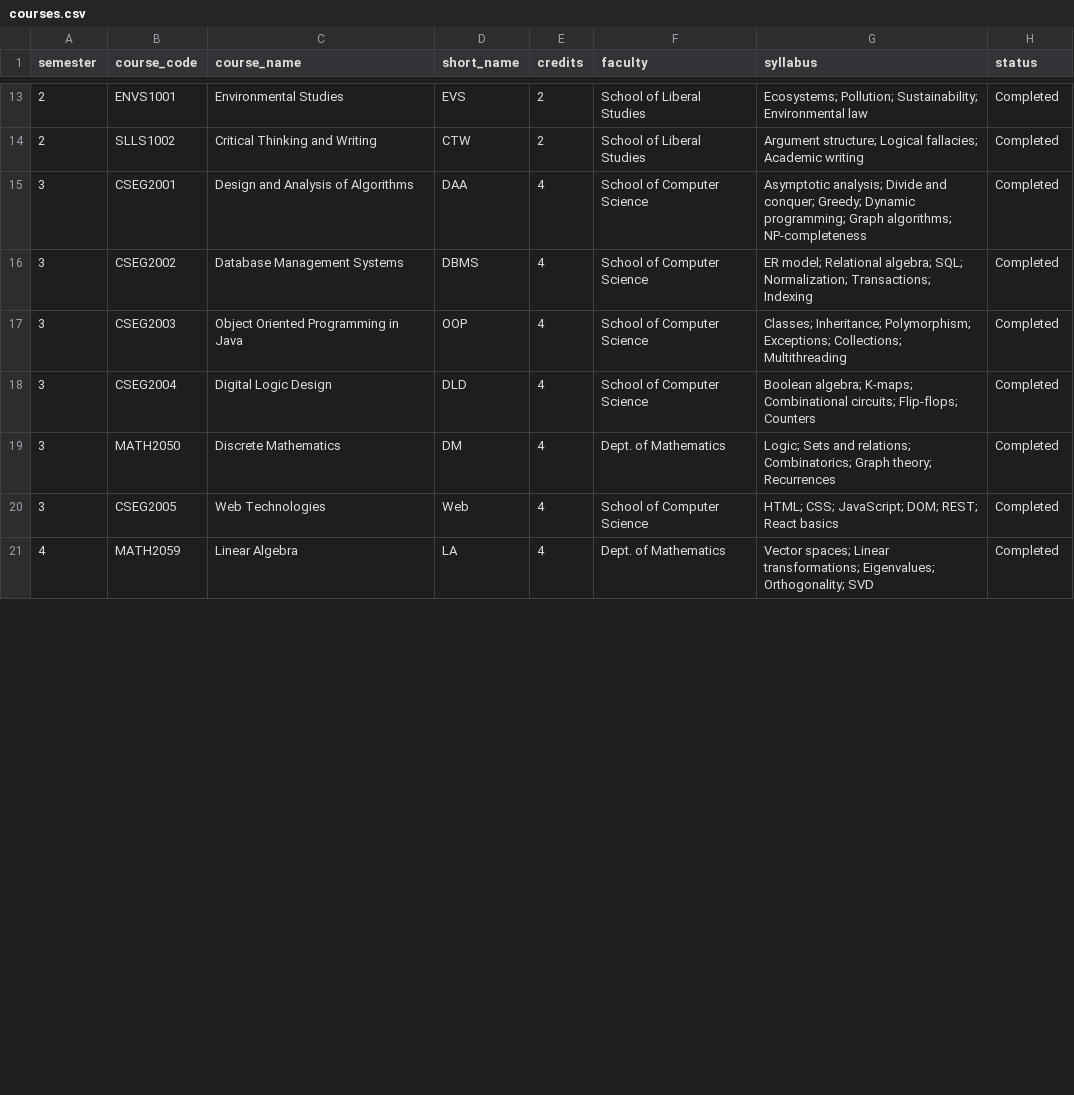
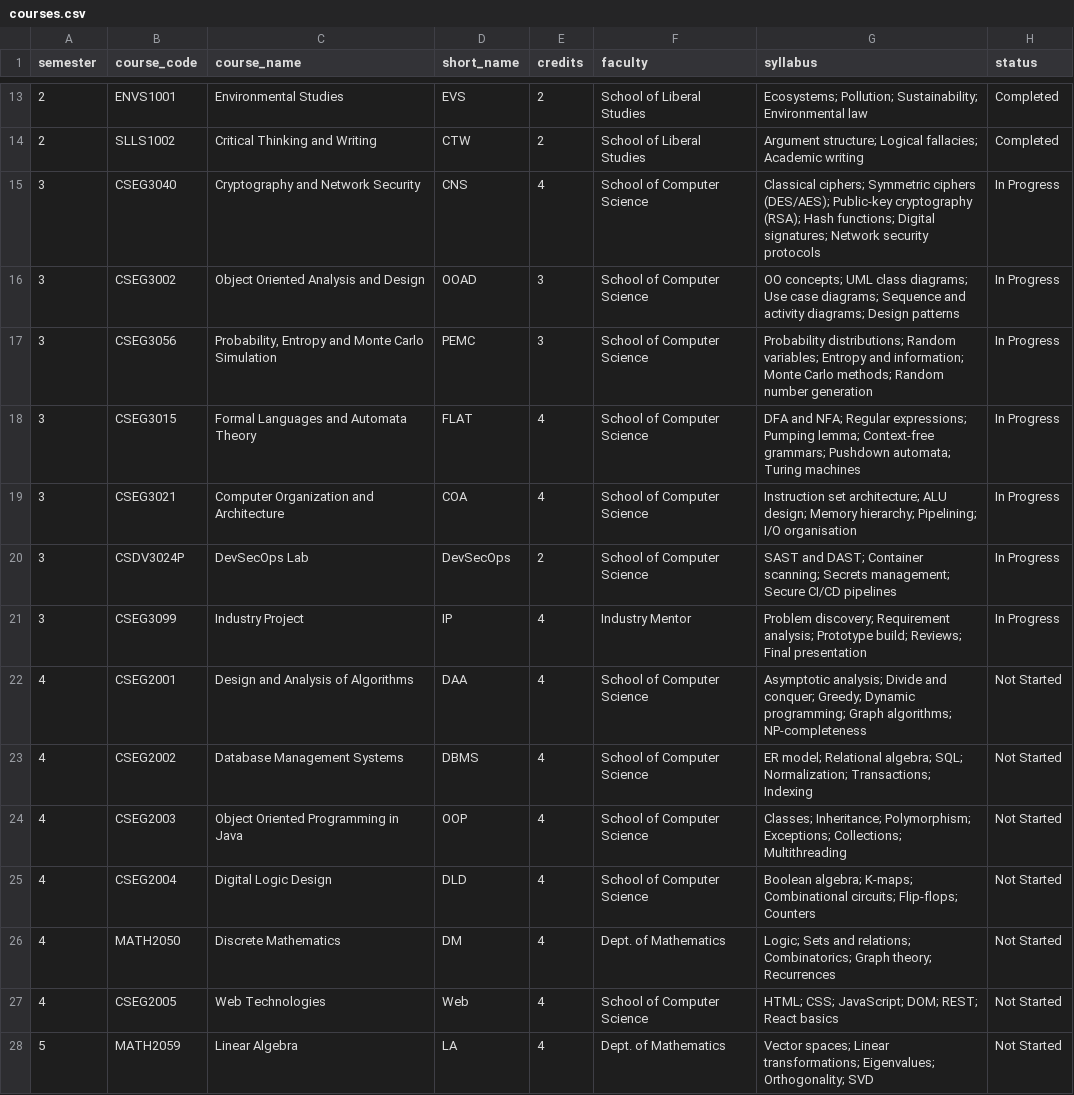
Before and after one commit to princi143/engineering-degree-os, a CSV file: data/courses.csv, drawn as a sheet; only a part is shown, gaps mark what is left out; the diff covers the shown part only.

```diff
--- a/data/courses.csv
+++ b/data/courses.csv
@@ -15,7 +15,14 @@ semester,course_code,course_name,short_name,credits,faculty,syllabus,status
-3,CSEG2001,Design and Analysis of Algorithms,DAA,4,School of Computer Science,"Asymptotic analysis; Divide and conquer; Greedy; Dynamic programming; Graph algorithms; NP-completeness",Completed
-3,CSEG2002,Database Management Systems,DBMS,4,School of Computer Science,"ER model; Relational algebra; SQL; Normalization; Transactions; Indexing",Completed
-3,CSEG2003,Object Oriented Programming in Java,OOP,4,School of Computer Science,"Classes; Inheritance; Polymorphism; Exceptions; Collections; Multithreading",Completed
-3,CSEG2004,Digital Logic Design,DLD,4,School of Computer Science,"Boolean algebra; K-maps; Combinational circuits; Flip-flops; Counters",Completed
-3,MATH2050,Discrete Mathematics,DM,4,Dept. of Mathematics,"Logic; Sets and relations; Combinatorics; Graph theory; Recurrences",Completed
-3,CSEG2005,Web Technologies,Web,4,School of Computer Science,"HTML; CSS; JavaScript; DOM; REST; React basics",Completed
-4,MATH2059,Linear Algebra,LA,4,Dept. of Mathematics,"Vector spaces; Linear transformations; Eigenvalues; Orthogonality; SVD",Completed
+3,CSEG3040,Cryptography and Network Security,CNS,4,School of Computer Science,Classical ciphers; Symmetric ciphers (DES/AES); Public-key cryptography (RSA); Hash functions; Digital signatures; Network security protocols,In Progress
+3,CSEG3002,Object Oriented Analysis and Design,OOAD,3,School of Computer Science,OO concepts; UML class diagrams; Use case diagrams; Sequence and activity diagrams; Design patterns,In Progress
+3,CSEG3056,"Probability, Entropy and Monte Carlo Simulation",PEMC,3,School of Computer Science,Probability distributions; Random variables; Entropy and information; Monte Carlo methods; Random number generation,In Progress
+3,CSEG3015,Formal Languages and Automata Theory,FLAT,4,School of Computer Science,DFA and NFA; Regular expressions; Pumping lemma; Context-free grammars; Pushdown automata; Turing machines,In Progress
+3,CSEG3021,Computer Organization and Architecture,COA,4,School of Computer Science,Instruction set architecture; ALU design; Memory hierarchy; Pipelining; I/O organisation,In Progress
+3,CSDV3024P,DevSecOps Lab,DevSecOps,2,School of Computer Science,SAST and DAST; Container scanning; Secrets management; Secure CI/CD pipelines,In Progress
+3,CSEG3099,Industry Project,IP,4,Industry Mentor,Problem discovery; Requirement analysis; Prototype build; Reviews; Final presentation,In Progress
+4,CSEG2001,Design and Analysis of Algorithms,DAA,4,School of Computer Science,Asymptotic analysis; Divide and conquer; Greedy; Dynamic programming; Graph algorithms; NP-completeness,Not Started
+4,CSEG2002,Database Management Systems,DBMS,4,School of Computer Science,ER model; Relational algebra; SQL; Normalization; Transactions; Indexing,Not Started
+4,CSEG2003,Object Oriented Programming in Java,OOP,4,School of Computer Science,Classes; Inheritance; Polymorphism; Exceptions; Collections; Multithreading,Not Started
+4,CSEG2004,Digital Logic Design,DLD,4,School of Computer Science,Boolean algebra; K-maps; Combinational circuits; Flip-flops; Counters,Not Started
+4,MATH2050,Discrete Mathematics,DM,4,Dept. of Mathematics,Logic; Sets and relations; Combinatorics; Graph theory; Recurrences,Not Started
+4,CSEG2005,Web Technologies,Web,4,School of Computer Science,HTML; CSS; JavaScript; DOM; REST; React basics,Not Started
+5,MATH2059,Linear Algebra,LA,4,Dept. of Mathematics,Vector spaces; Linear transformations; Eigenvalues; Orthogonality; SVD,Not Started
```
Also changed, not shown: 7 removed rows and 12 edited cells elsewhere in this file, data/academic_calendar.csv, data/assessments.csv, 7 other files.
